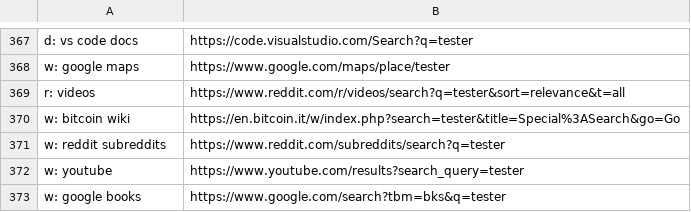
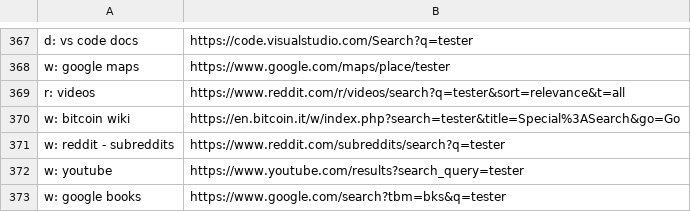
Before and after one commit to nikitavoloboev/alfred-web-searches, a CSV file: workflow/websites.csv, drawn as a sheet; only a part is shown, gaps mark what is left out.

```diff
--- a/workflow/websites.csv
+++ b/workflow/websites.csv
@@ -370,3 +370,3 @@ r: videos,https://www.reddit.com/r/videos/search?q=tester&sort=relevance&t=all
 w: bitcoin wiki,https://en.bitcoin.it/w/index.php?search=tester&title=Special%3ASearch&go=Go
-w: reddit subreddits,https://www.reddit.com/subreddits/search?q=tester
+w: reddit - subreddits,https://www.reddit.com/subreddits/search?q=tester
 w: youtube,https://www.youtube.com/results?search_query=tester
```
